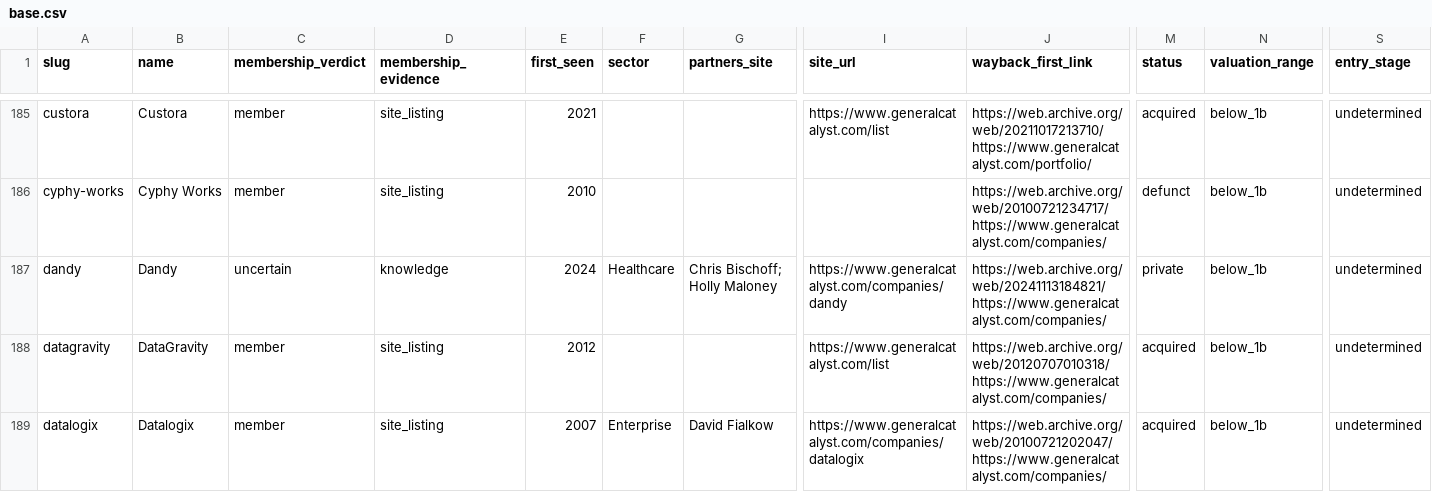
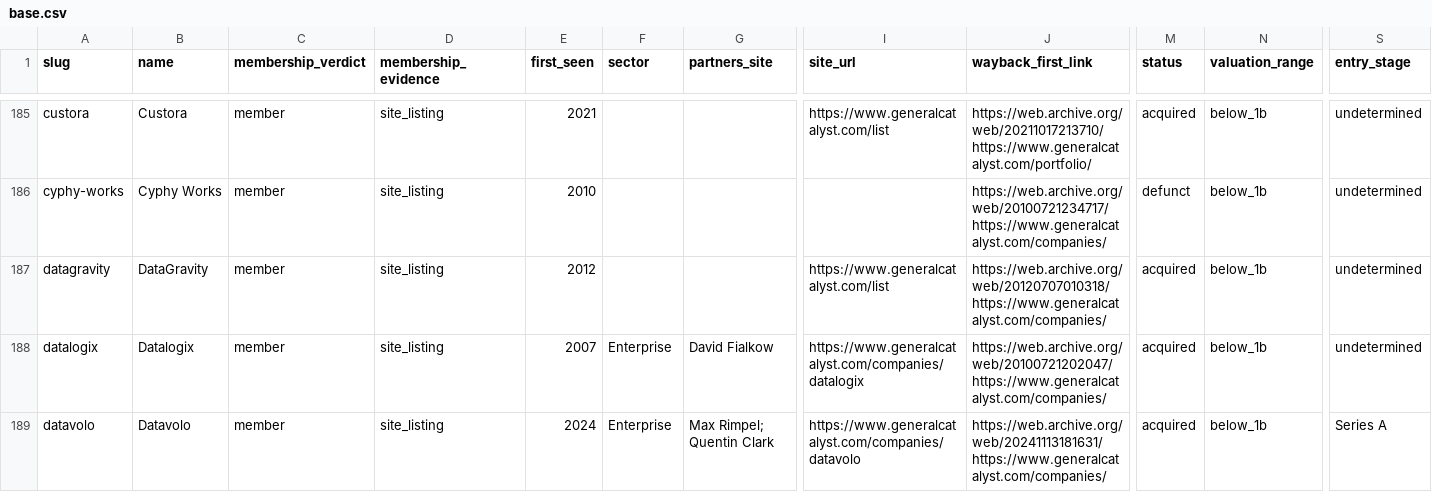
Before and after one commit to Erik-List/merit-capital, a CSV file: data/collection/investors/general-catalyst/companies/base.csv, drawn as a sheet; only a part is shown, gaps mark what is left out; the shorter side is filled out with more unchanged rows; rows hold the shown columns only; the diff covers the shown part only; the diff names each change by its address in the sheet, - before the commit and + after, or states it on an @@ line.

```diff
--- a/data/collection/investors/general-catalyst/companies/base.csv
+++ b/data/collection/investors/general-catalyst/companies/base.csv
-row 187: dandy | Dandy | uncertain | knowledge | 2024 | Healthcare | Chris Bischoff; Holly Maloney | https://www.generalcatalyst.com/companies/dandy | https://web.archive.org/web/20241113184821/https://www.generalcatalyst.com/companies/ | private | below_1b | undetermined
```
Also changed, not shown: 4 removed rows and 2 edited cells elsewhere in this file, 19 other files.
